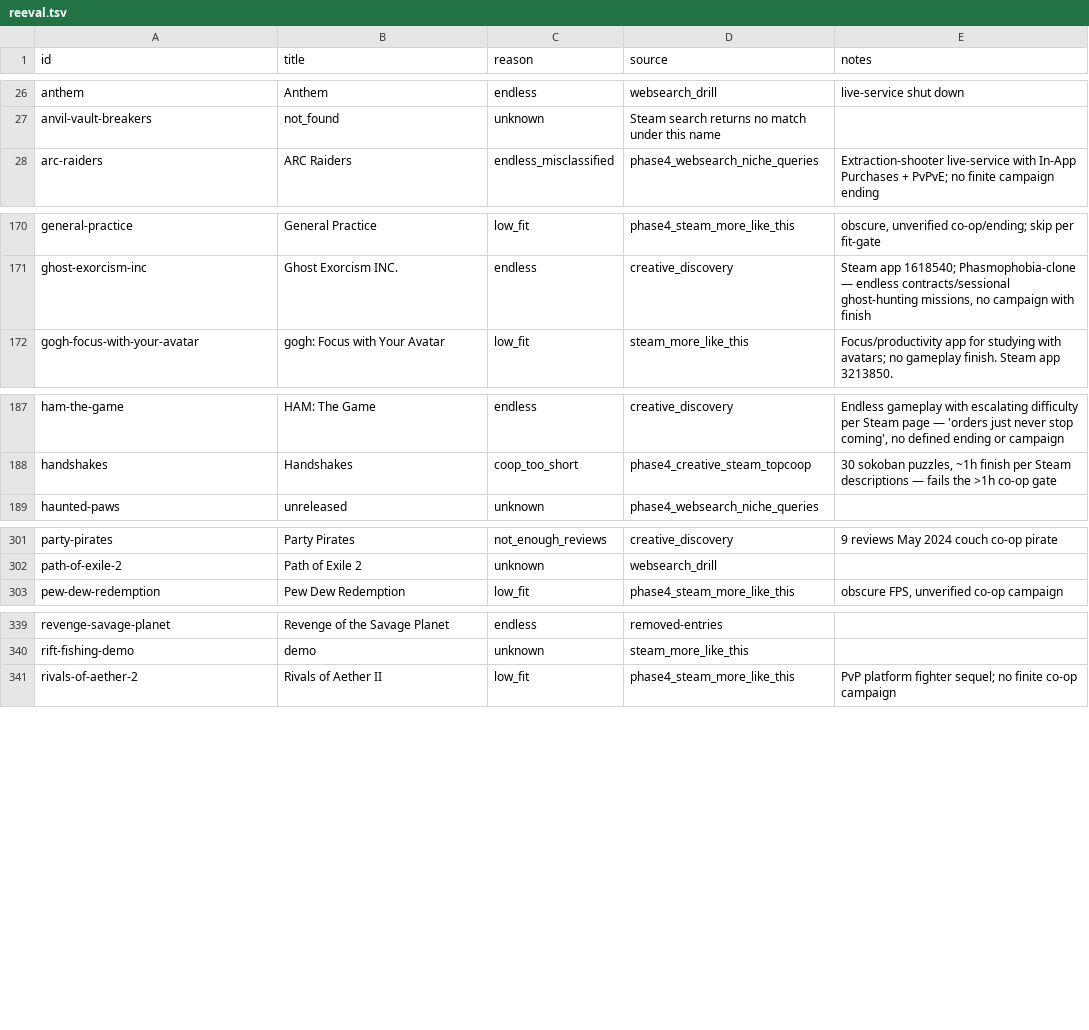
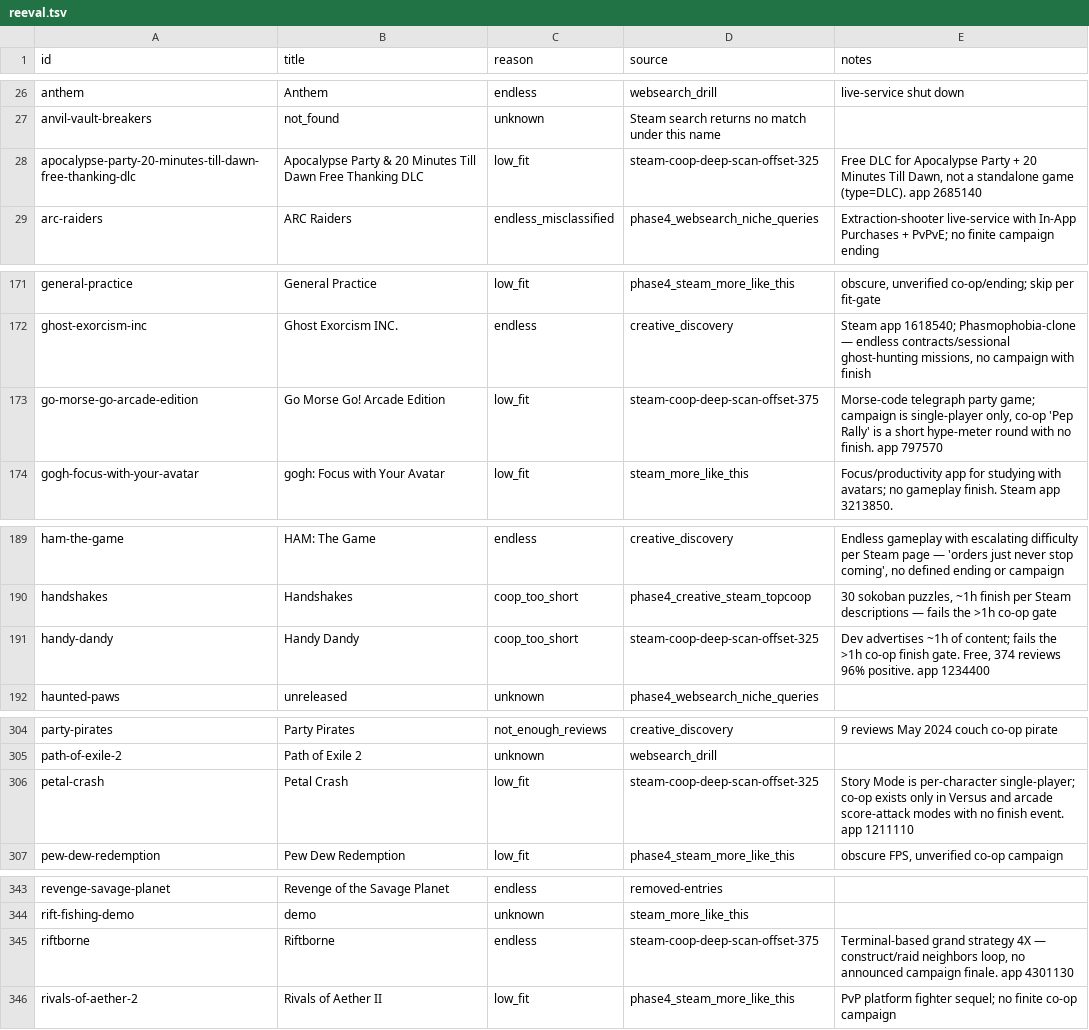
Before and after one commit to LoyEgor/pc-coop-games, a TSV file: .claude/skills/shared/reeval.tsv, drawn as a sheet; only a part is shown, gaps mark what is left out; the diff covers the shown part only; the diff names each change by its address in the sheet, - before the commit and + after, or states it on an @@ line.

Commit message:
coop-hunter: +11 games (total 576)

```diff
--- a/.claude/skills/shared/reeval.tsv
+++ b/.claude/skills/shared/reeval.tsv
+row 28: apocalypse-party-20-minutes-till-dawn-free-thanking-dlc | Apocalypse Party & 20 Minutes Till Dawn Free Thanking DLC | low_fit | steam-coop-deep-scan-offset-325 | Free DLC for Apocalypse Party + 20 Minutes Till Dawn, not a standalone game (type=DLC). app 2685140
+row 173: go-morse-go-arcade-edition | Go Morse Go! Arcade Edition | low_fit | steam-coop-deep-scan-offset-375 | Morse-code telegraph party game; campaign is single-player only, co-op 'Pep Rally' is a short hype-meter round with no finish. app 797570
+row 191: handy-dandy | Handy Dandy | coop_too_short | steam-coop-deep-scan-offset-325 | Dev advertises ~1h of content; fails the >1h co-op finish gate. Free, 374 reviews 96% positive. app 1234400
+row 306: petal-crash | Petal Crash | low_fit | steam-coop-deep-scan-offset-325 | Story Mode is per-character single-player; co-op exists only in Versus and arcade score-attack modes with no finish event. app 1211110
+row 345: riftborne | Riftborne | endless | steam-coop-deep-scan-offset-375 | Terminal-based grand strategy 4X — construct/raid neighbors loop, no announced campaign finale. app 4301130
```
Also changed, not shown: 1 added row elsewhere in this file, .claude/skills/shared/hard-block.tsv, 2 other files.
